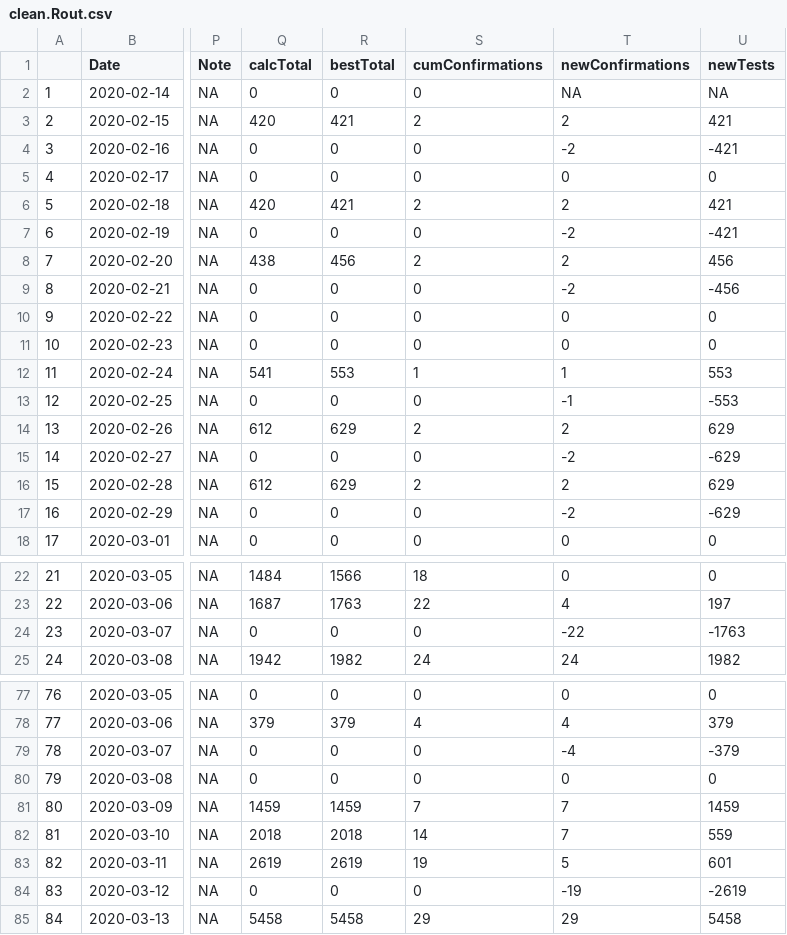
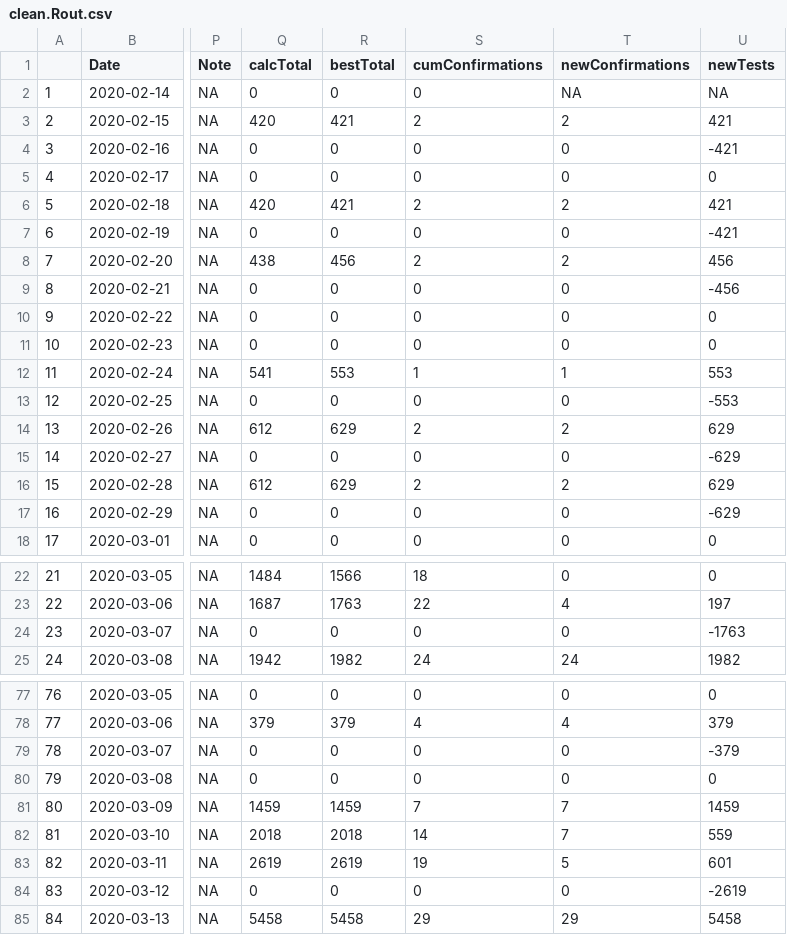
Before and after one commit to wzmli/COVID19-Canada, a CSV file: git_push/clean.Rout.csv, drawn as a sheet; only a part is shown, gaps mark what is left out; the diff covers the shown part only; the diff names each change by its address in the sheet, - before the commit and + after, or states it on an @@ line.

```diff
--- a/git_push/clean.Rout.csv
+++ b/git_push/clean.Rout.csv
-T4 (newConfirmations): -2
+T4 (newConfirmations): 0
-T7 (newConfirmations): -2
+T7 (newConfirmations): 0
-T9 (newConfirmations): -2
+T9 (newConfirmations): 0
-T13 (newConfirmations): -1
+T13 (newConfirmations): 0
-T15 (newConfirmations): -2
+T15 (newConfirmations): 0
-T17 (newConfirmations): -2
+T17 (newConfirmations): 0
-T24 (newConfirmations): -22
+T24 (newConfirmations): 0
-T79 (newConfirmations): -4
+T79 (newConfirmations): 0
-T84 (newConfirmations): -19
+T84 (newConfirmations): 0
```
Also changed, not shown: 10 edited cells elsewhere in this file, 2 other files.
